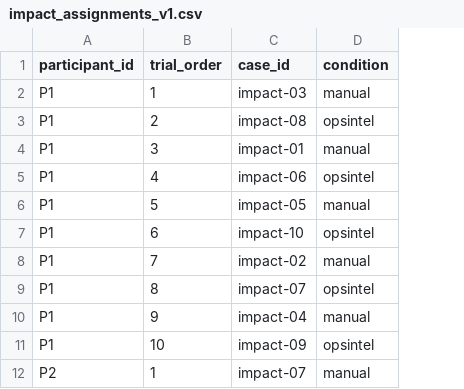
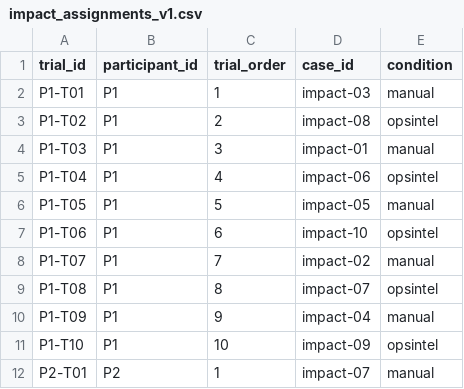
Before and after one commit to Anafa-thabassum/opsintel-ai, a CSV file: evaluation/impact_assignments_v1.csv, drawn as a sheet; only a part is shown; the diff names each change by its address in the sheet, - before the commit and + after, or states it on an @@ line.

```diff
--- a/evaluation/impact_assignments_v1.csv
+++ b/evaluation/impact_assignments_v1.csv
+column A (trial_id), rows 2-12: P1-T01 | P1-T02 | P1-T03 | P1-T04 | P1-T05 | P1-T06 | P1-T07 | P1-T08 | P1-T09 | P1-T10 | P2-T01
```
Also changed, not shown: evaluation/impact_template.csv, 10 other files.
